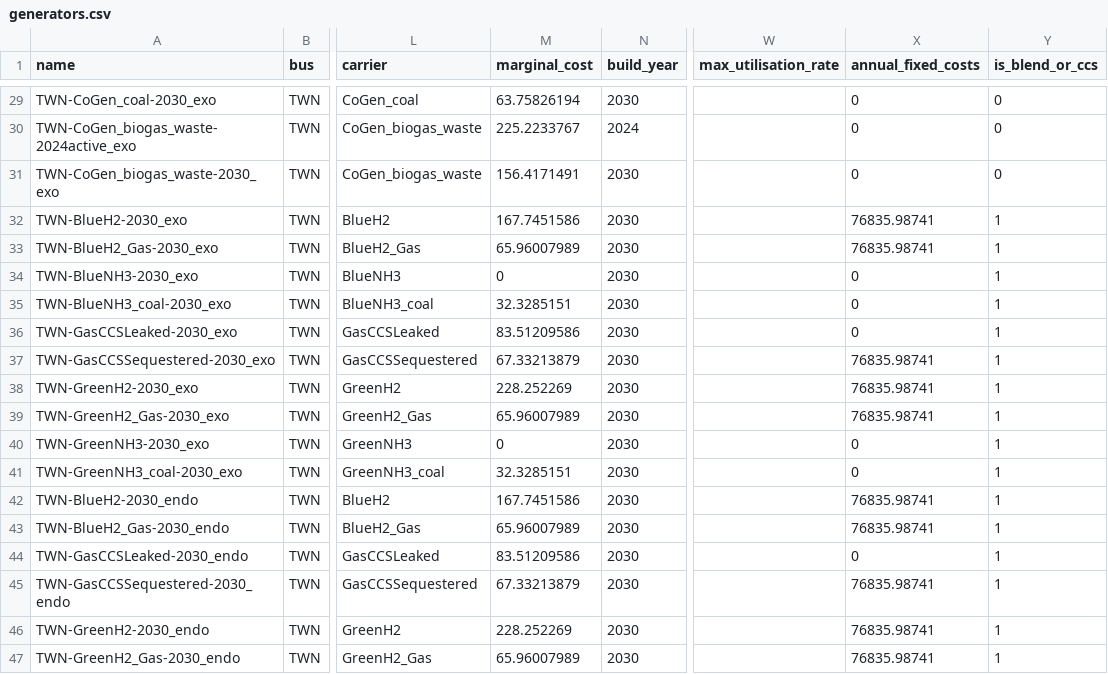
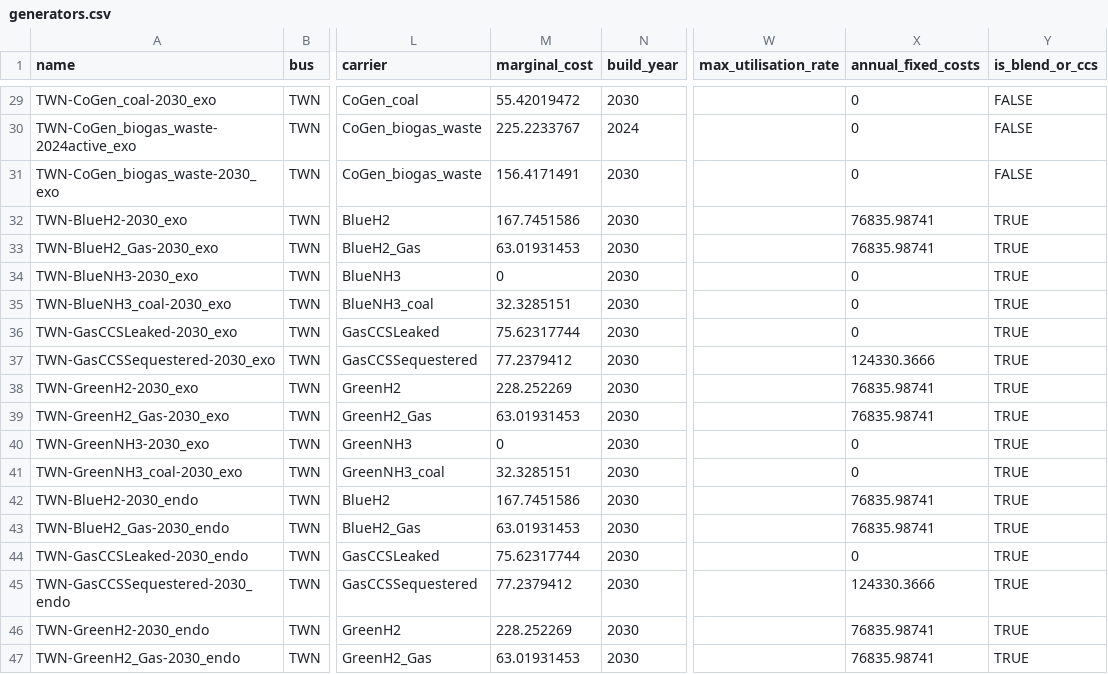
Before and after one commit to transition-zero/tza-pypsa, a CSV file: stock_models/Taiwan/generators.csv, drawn as a sheet; only a part is shown, gaps mark what is left out; the diff covers the shown part only; the diff names each change by its address in the sheet, - before the commit and + after, or states it on an @@ line.

Commit message:
Update tech cost to reflect money base adjustment2

```diff
--- a/stock_models/Taiwan/generators.csv
+++ b/stock_models/Taiwan/generators.csv
-M29 (marginal_cost): 63.75826194
+M29 (marginal_cost): 55.42019472
-Y29:Y31 (is_blend_or_ccs): 0
+Y29:Y31 (is_blend_or_ccs): FALSE
-Y32:Y47 (is_blend_or_ccs): 1
+Y32:Y47 (is_blend_or_ccs): TRUE
-M33 (marginal_cost): 65.96007989
+M33 (marginal_cost): 63.01931453
-M36 (marginal_cost): 83.51209586
+M36 (marginal_cost): 75.62317744
-M37 (marginal_cost): 67.33213879
+M37 (marginal_cost): 77.2379412
-X37 (annual_fixed_costs): 76835.98741
+X37 (annual_fixed_costs): 124330.3666
-M39 (marginal_cost): 65.96007989
+M39 (marginal_cost): 63.01931453
-M43 (marginal_cost): 65.96007989
+M43 (marginal_cost): 63.01931453
-M44 (marginal_cost): 83.51209586
+M44 (marginal_cost): 75.62317744
-M45 (marginal_cost): 67.33213879
+M45 (marginal_cost): 77.2379412
-X45 (annual_fixed_costs): 76835.98741
+X45 (annual_fixed_costs): 124330.3666
-M47 (marginal_cost): 65.96007989
+M47 (marginal_cost): 63.01931453
```
Also changed, not shown: 63 edited cells elsewhere in this file.
